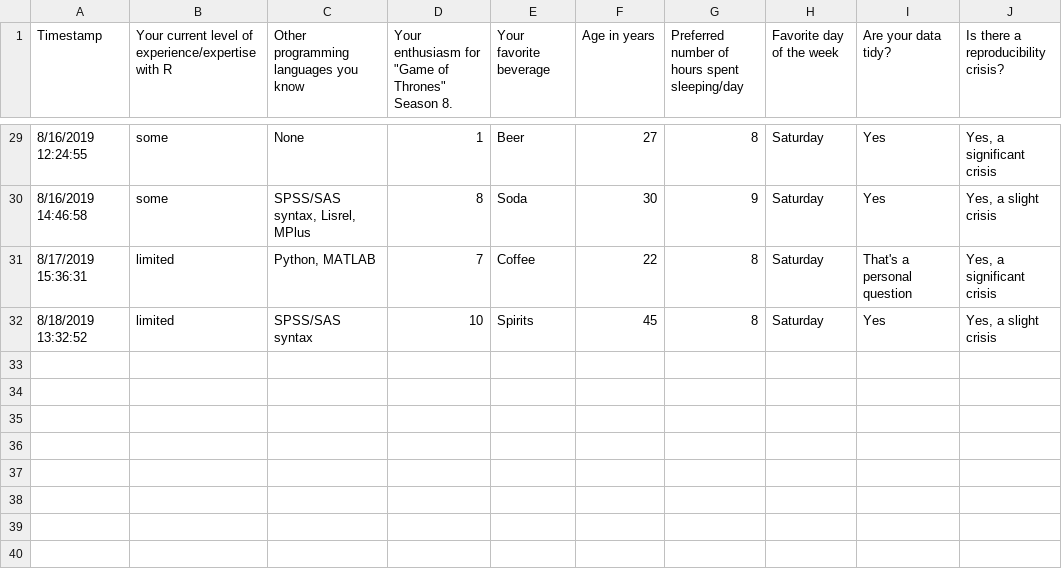
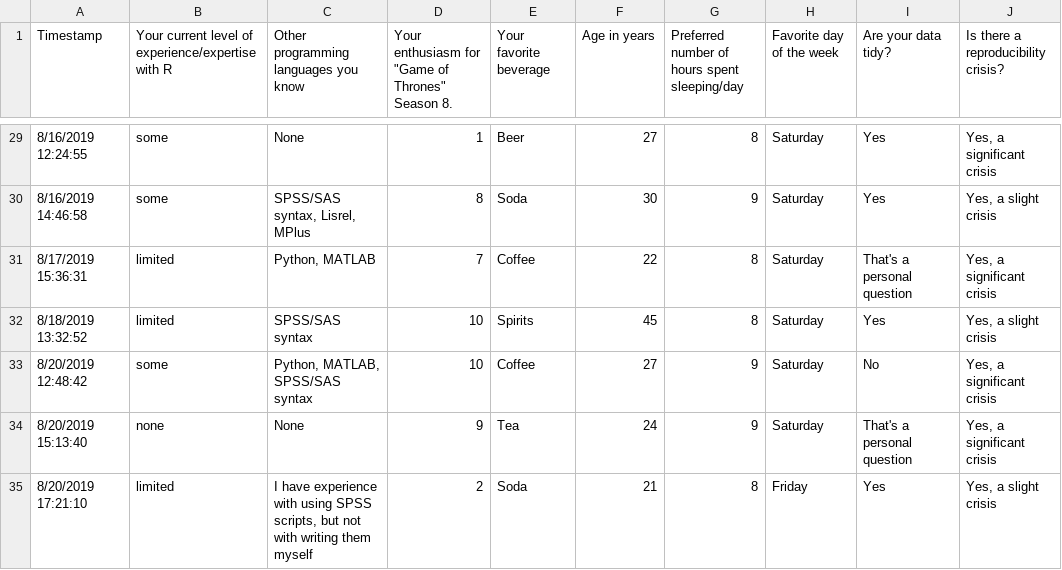
Before and after one commit to psu-psychology/r-bootcamp-2019, a CSV file: data/csv/survey_raw.csv, drawn as a sheet; only a part is shown, gaps mark what is left out; the diff names each change by its address in the sheet, - before the commit and + after, or states it on an @@ line.

Commit message:
Add Nate, update registration and survey data

```diff
--- a/data/csv/survey_raw.csv
+++ b/data/csv/survey_raw.csv
+row 33: 8/20/2019 12:48:42 | some | Python, MATLAB, SPSS/SAS syntax | 10 | Coffee | 27 | 9 | Saturday | No | Yes, a significant crisis
+row 34: 8/20/2019 15:13:40 | none | None | 9 | Tea | 24 | 9 | Saturday | That's a personal question | Yes, a significant crisis
+row 35: 8/20/2019 17:21:10 | limited | I have experience with using SPSS scripts, but not with writing them myself | 2 | Soda | 21 | 8 | Friday | Yes | Yes, a slight crisis
```
Also changed, not shown: data/csv/registrants.csv, data/csv/survey.csv, 51 other files.
